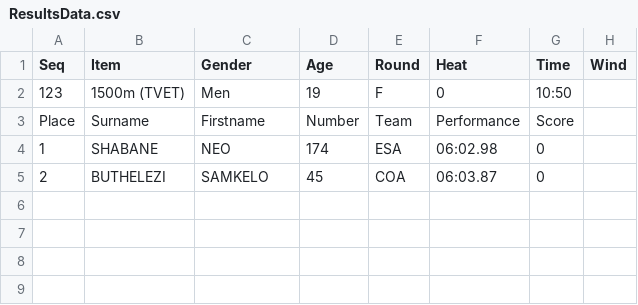
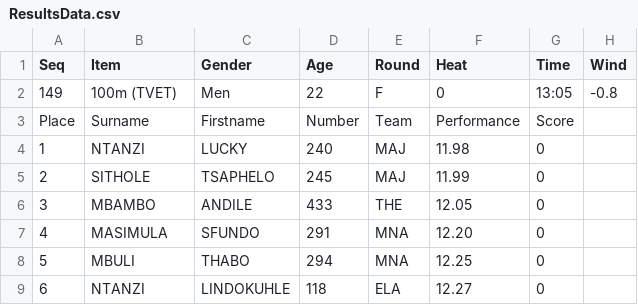
Before and after one commit to stretchinnovation/SCMAthleticResults, a CSV file: PICKUP/ResultsData.csv, drawn as a sheet.

Commit message:
Update ResultsData.csv

```diff
--- a/PICKUP/ResultsData.csv
+++ b/PICKUP/ResultsData.csv
@@ -1,5 +1,9 @@
 Seq,Item,Gender,Age,Round,Heat,Time,Wind
-123,1500m (TVET),Men,19,F,0,10:50,
+149,100m (TVET),Men,22,F,0,13:05,-0.8
 Place,Surname,Firstname,Number,Team,Performance,Score
-1,SHABANE,NEO,174,ESA,06:02.98,0
-2,BUTHELEZI,SAMKELO,45,COA,06:03.87,0
+1,NTANZI,LUCKY,240,MAJ,11.98,0
+2,SITHOLE,TSAPHELO,245,MAJ,11.99,0
+3,MBAMBO,ANDILE,433,THE,12.05,0
+4,MASIMULA,SFUNDO,291,MNA,12.20,0
+5,MBULI,THABO,294,MNA,12.25,0
+6,NTANZI,LINDOKUHLE,118,ELA,12.27,0
```
